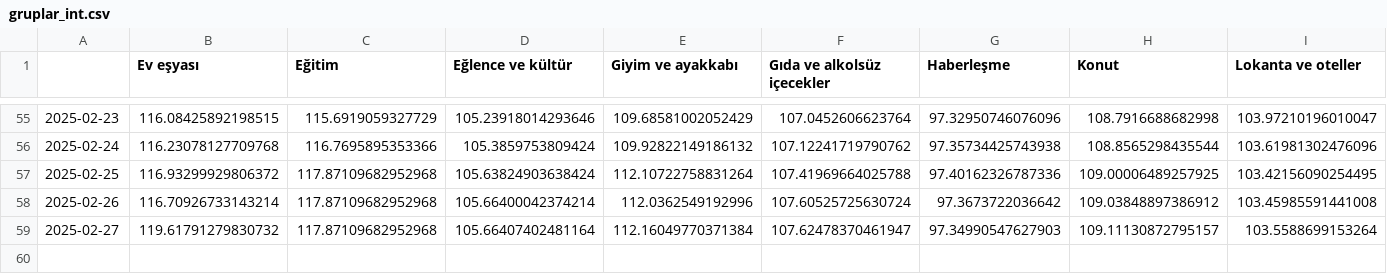
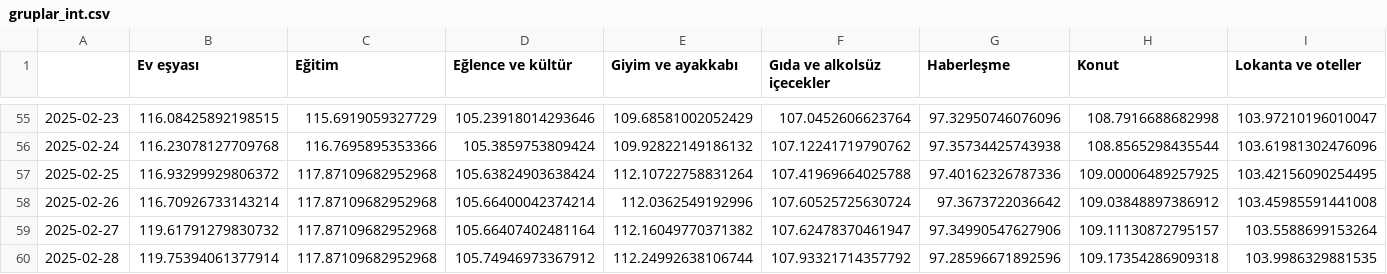
Before and after one commit to kaboya19/web-tufe-streamlit, a CSV file: gruplar_int.csv, drawn as a sheet; only a part is shown, gaps mark what is left out; rows hold the shown columns only; the diff names each change by its address in the sheet, - before the commit and + after, or states it on an @@ line.

```diff
--- a/gruplar_int.csv
+++ b/gruplar_int.csv
-E59 (Giyim ve ayakkabı): 112.16049770371384
+E59 (Giyim ve ayakkabı): 112.16049770371382
-G59 (Haberleşme): 97.34990547627903
+G59 (Haberleşme): 97.34990547627906
+row 60: 2025-02-28 | 119.75394061377914 | 117.87109682952968 | 105.74946973367912 | 112.24992638106744 | 107.93321714357792 | 97.28596671892596 | 109.17354286909318 | 103.9986329881535
```
Also changed, not shown: anagruplar.csv, gruplar.csv, 10 other files.
